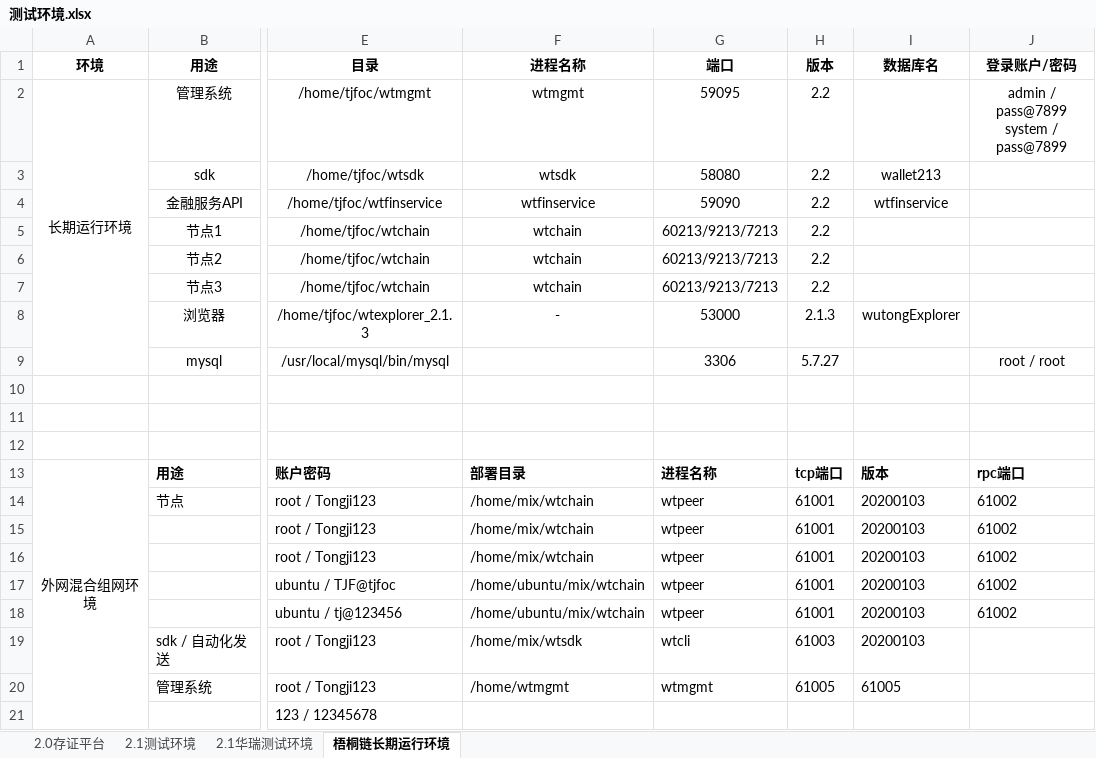
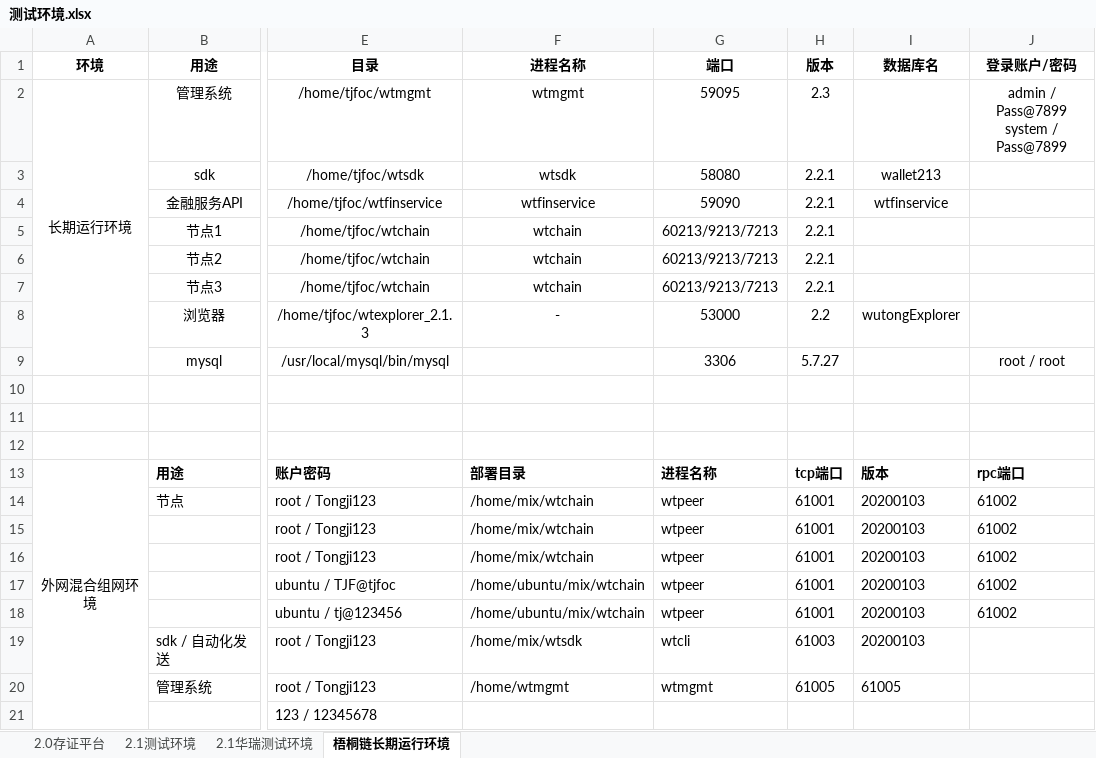
Before and after one commit to mxz-scott/tjfoc-test, an Excel workbook: 测试环境.xlsx, sheet 梧桐链长期运行环境, drawn as a sheet; only a part is shown, gaps mark what is left out; values as stored, in another font and other column widths than the file's, no borders; ↵ is a line break in a cell; the diff names each change by its address in the sheet, - before the commit and + after, or states it on an @@ line.

Commit message:
更新测试环境统计信息。

```diff
--- a/测试环境.xlsx (sheet 梧桐链长期运行环境)
+++ b/测试环境.xlsx (sheet 梧桐链长期运行环境)
-H2 (版本): 2.2
+H2 (版本): 2.3
-J2 (登录账户/密码): admin / pass@7899 ↵ system / pass@7899
+J2 (登录账户/密码): admin / Pass@7899 ↵ system / Pass@7899
-H3:H7 (版本): 2.2
+H3:H7 (版本): 2.2.1
-H8 (版本): 2.1.3
+H8 (版本): 2.2
```
